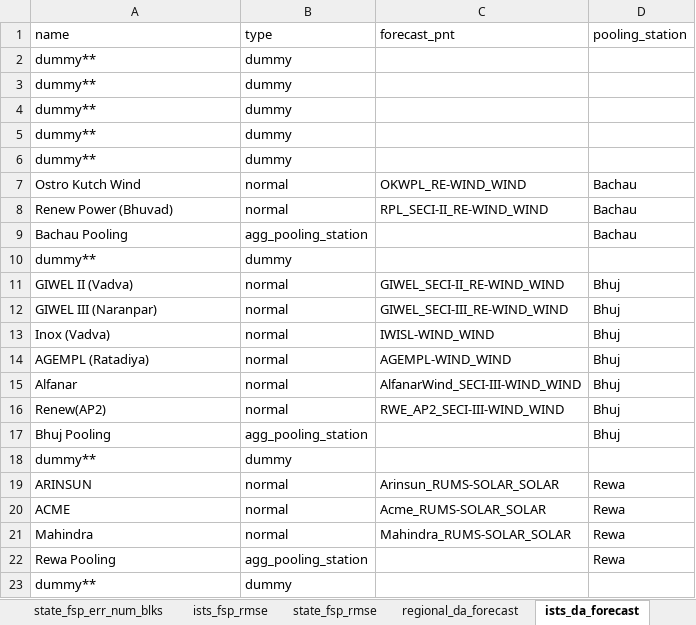
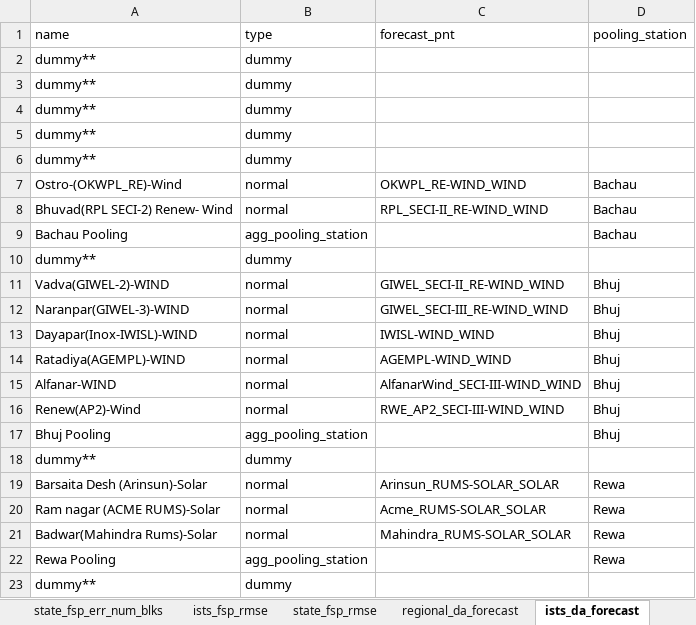
Before and after one commit to nagasudhirpulla/wrldc_remc_reports_generator, an Excel workbook: config/remc_report_config.xlsx, sheet ists_da_forecast, drawn as a sheet; only a part is shown; values as stored, in another font and other column widths than the file's, no borders; the diff names each change by its address in the sheet, - before the commit and + after, or states it on an @@ line.

```diff
--- a/config/remc_report_config.xlsx (sheet ists_da_forecast)
+++ b/config/remc_report_config.xlsx (sheet ists_da_forecast)
-A7 (name): Ostro Kutch Wind
+A7 (name): Ostro-(OKWPL_RE)-Wind
-A8 (name): Renew Power (Bhuvad)
+A8 (name): Bhuvad(RPL SECI-2) Renew- Wind
-A11 (name): GIWEL II (Vadva)
+A11 (name): Vadva(GIWEL-2)-WIND
-A12 (name): GIWEL III (Naranpar)
+A12 (name): Naranpar(GIWEL-3)-WIND
-A13 (name): Inox (Vadva)
+A13 (name): Dayapar(Inox-IWISL)-WIND
-A14 (name): AGEMPL (Ratadiya)
+A14 (name): Ratadiya(AGEMPL)-WIND
-A15 (name): Alfanar
+A15 (name): Alfanar-WIND
-A16 (name): Renew(AP2)
+A16 (name): Renew(AP2)-Wind
-A19 (name): ARINSUN
+A19 (name): Barsaita Desh (Arinsun)-Solar
-A20 (name): ACME
+A20 (name): Ram nagar (ACME RUMS)-Solar
-A21 (name): Mahindra
+A21 (name): Badwar(Mahindra Rums)-Solar
```
Also changed, not shown: sheet ists_fsp_err_num_blks, sheet ists_fsp_rmse, sheet remc_ists_error, sheet ists_gen.
